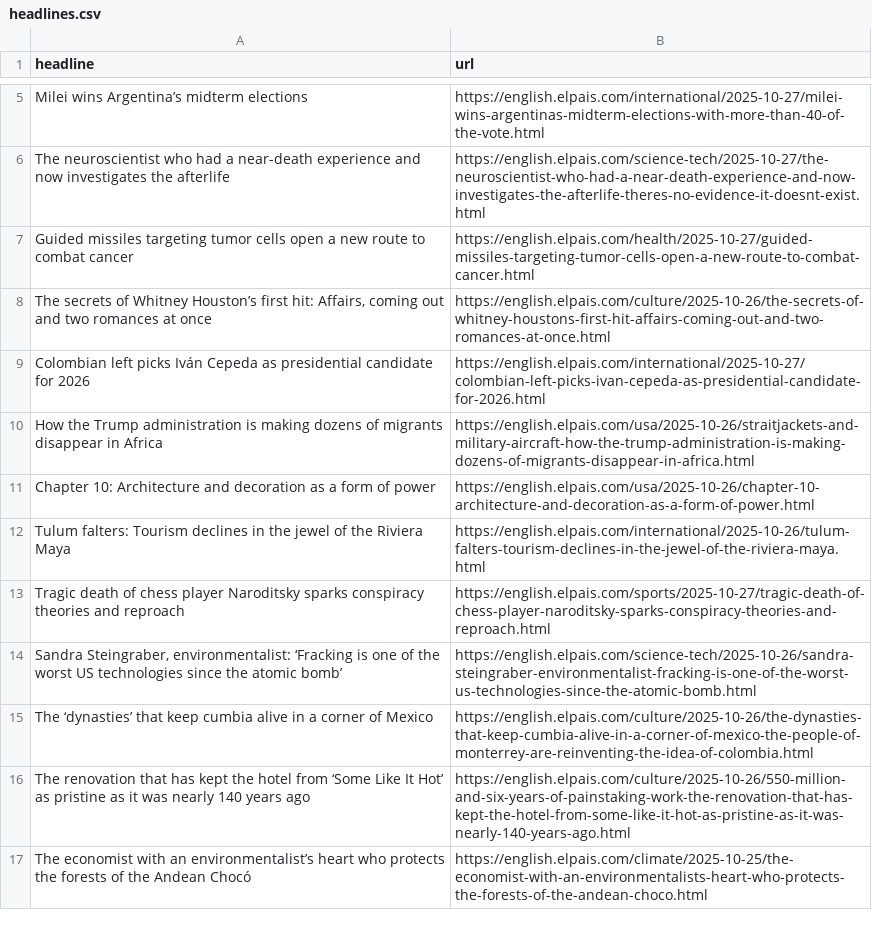
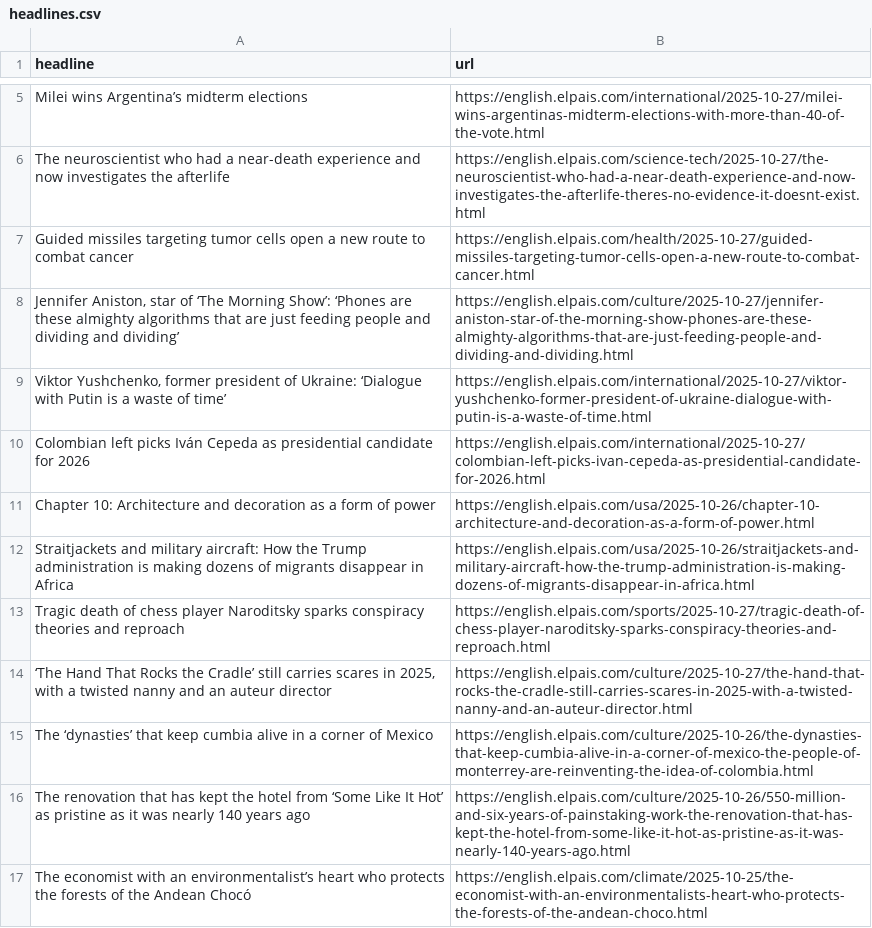
Before and after one commit to LisaMEckardt/el-pais-autoscraper, a CSV file: headlines.csv, drawn as a sheet; only a part is shown, gaps mark what is left out; removed rows and columns are numbered as before the commit, all else as after; the diff names each change by its address in the sheet, - before the commit and + after, or states it on an @@ line.

```diff
--- a/headlines.csv
+++ b/headlines.csv
-row 8: The secrets of Whitney Houston’s first hit: Affairs, coming out and two romances at once | https://english.elpais.com/culture/2025-10-26/the-secrets-of-whitney-houstons-first-hit-affairs-coming-out-and-two-romances-at-once.html
+row 8: Jennifer Aniston, star of ‘The Morning Show’: ‘Phones are these almighty algorithms that are just feeding people and dividing and dividing’ | https://english.elpais.com/culture/2025-10-27/jennifer-aniston-star-of-the-morning-show-phones-are-these-almighty-algorithms-that-are-just-feeding-people-and-dividing-and-dividing.html
+row 9: Viktor Yushchenko, former president of Ukraine: ‘Dialogue with Putin is a waste of time’ | https://english.elpais.com/international/2025-10-27/viktor-yushchenko-former-president-of-ukraine-dialogue-with-putin-is-a-waste-of-time.html
-row 10: How the Trump administration is making dozens of migrants disappear in Africa | https://english.elpais.com/usa/2025-10-26/straitjackets-and-military-aircraft-how-the-trump-administration-is-making-dozens-of-migrants-disappear-in-africa.html
-row 12: Tulum falters: Tourism declines in the jewel of the Riviera Maya | https://english.elpais.com/international/2025-10-26/tulum-falters-tourism-declines-in-the-jewel-of-the-riviera-maya.html
+row 12: Straitjackets and military aircraft: How the Trump administration is making dozens of migrants disappear in Africa | https://english.elpais.com/usa/2025-10-26/straitjackets-and-military-aircraft-how-the-trump-administration-is-making-dozens-of-migrants-disappear-in-africa.html
-row 14: Sandra Steingraber, environmentalist: ‘Fracking is one of the worst US technologies since the atomic bomb’ | https://english.elpais.com/science-tech/2025-10-26/sandra-steingraber-environmentalist-fracking-is-one-of-the-worst-us-technologies-since-the-atomic-bomb.html
+row 14: ‘The Hand That Rocks the Cradle’ still carries scares in 2025, with a twisted nanny and an auteur director | https://english.elpais.com/culture/2025-10-27/the-hand-that-rocks-the-cradle-still-carries-scares-in-2025-with-a-twisted-nanny-and-an-auteur-director.html
```
